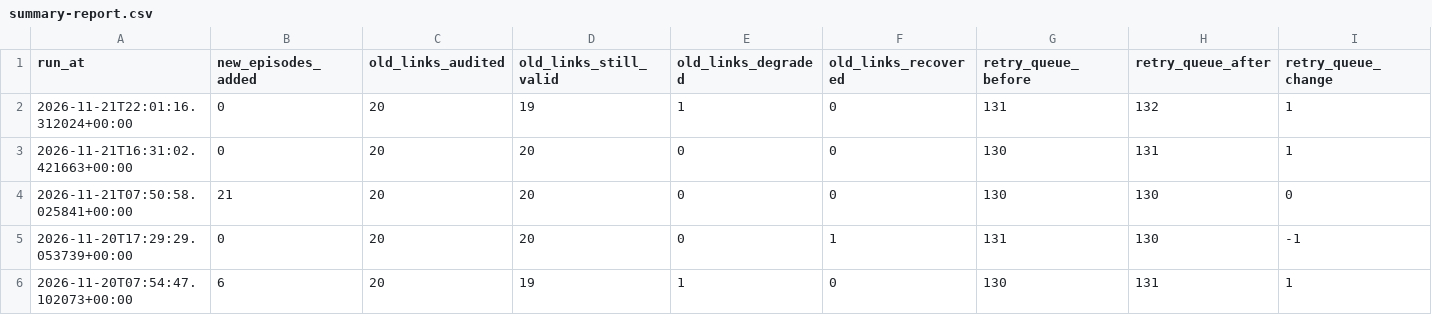
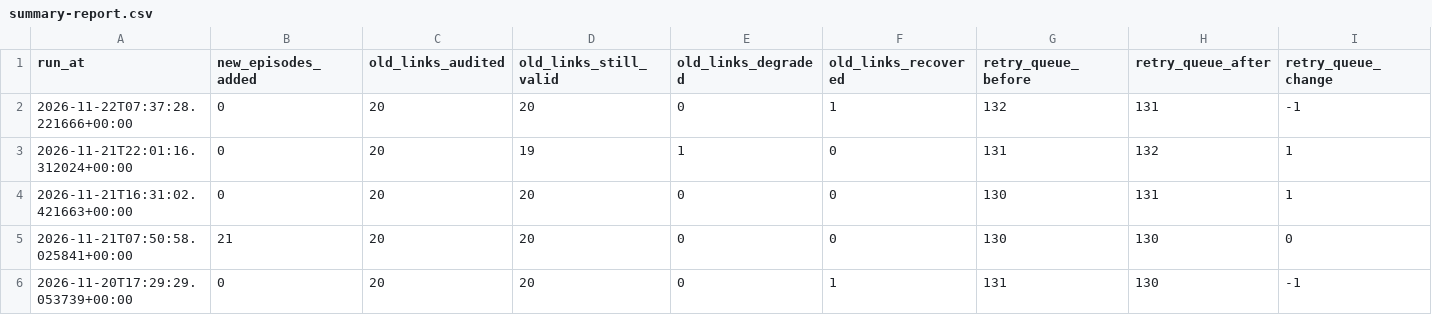
Before and after one commit to kuafor41/radioshows-podcast, a CSV file: data/summary-report.csv, drawn as a sheet; only a part is shown; the shorter side is filled out with more unchanged rows; rows hold the shown columns only; the diff names each change by its address in the sheet, - before the commit and + after, or states it on an @@ line.

```diff
--- a/data/summary-report.csv
+++ b/data/summary-report.csv
+row 2: 2026-11-22T07:37:28.221666+00:00 | 0 | 20 | 20 | 0 | 1 | 132 | 131 | -1
```
Also changed, not shown: data/hourly-success-report.csv, data/retry-queue.csv, 8 other files.
